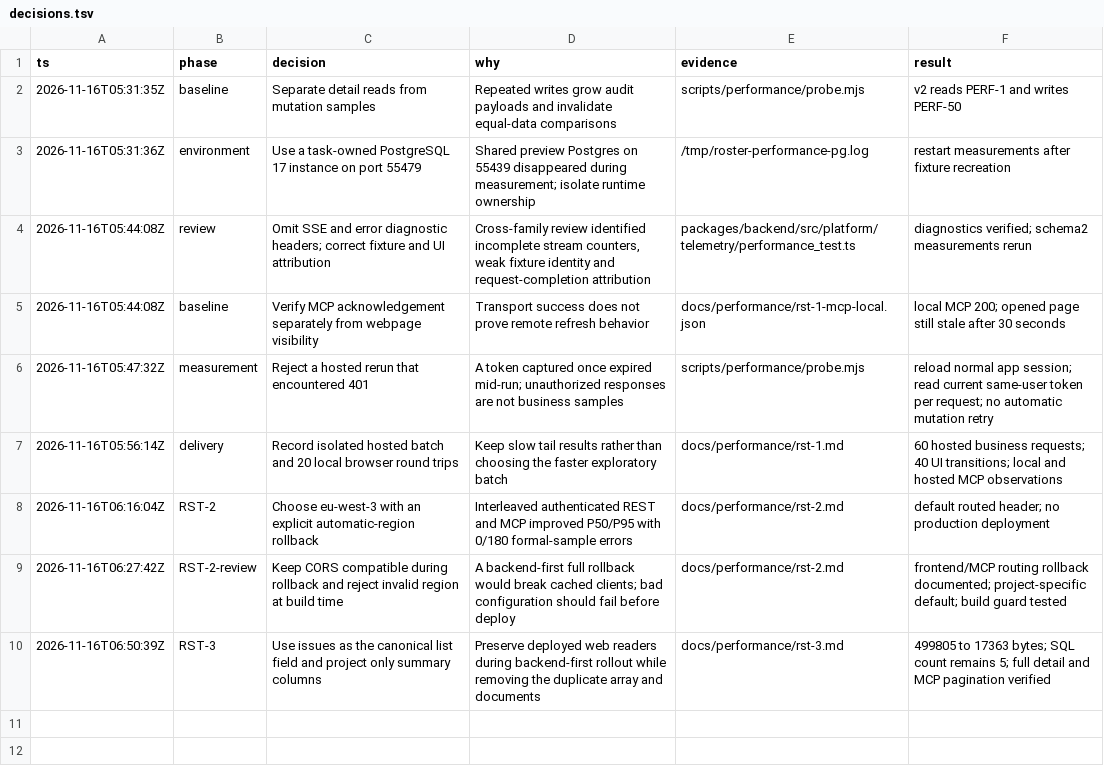
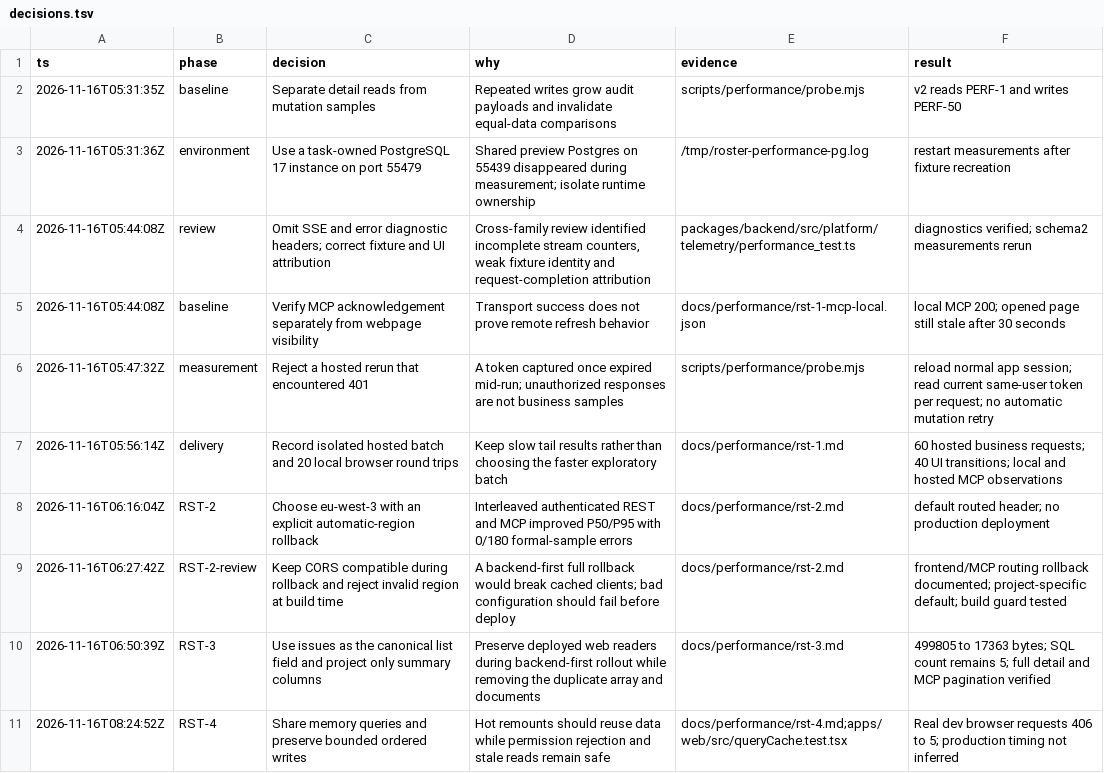
Before and after one commit to DengNaichen/Roster, a TSV file: docs/performance/decisions.tsv, drawn as a sheet; the diff names each change by its address in the sheet, - before the commit and + after, or states it on an @@ line.

Commit message:
Share query caches across pages (#46)

```diff
--- a/docs/performance/decisions.tsv
+++ b/docs/performance/decisions.tsv
+row 11: 2026-11-16T08:24:52Z | RST-4 | Share memory queries and preserve bounded ordered writes | Hot remounts should reuse data while permission rejection and stale reads remain safe | docs/performance/rst-4.md;apps/web/src/queryCache.test.tsx | Real dev browser requests 406 to 5; production timing not inferred
```
Also changed, not shown: 46 other files.
